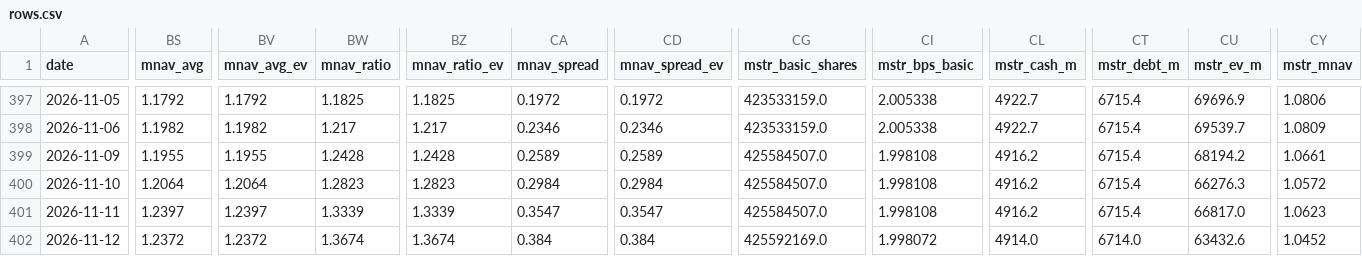
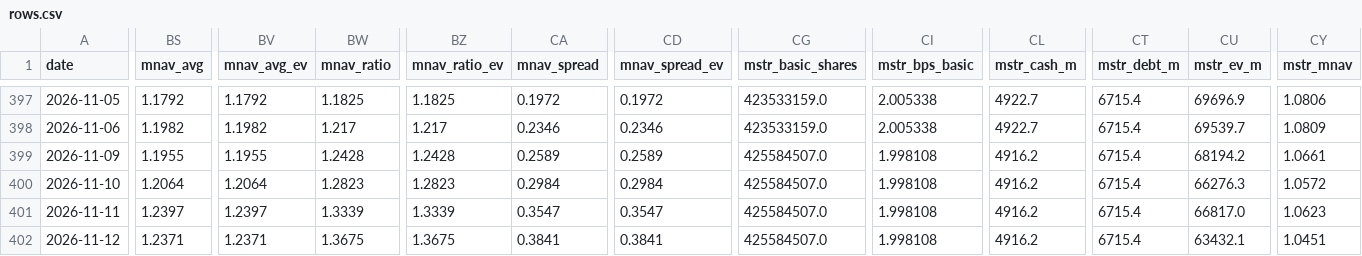
Before and after one commit to bobbyfarrell20/btc-treasury-dashboard, a CSV file: data/rows.csv, drawn as a sheet; only a part is shown, gaps mark what is left out; the diff covers the shown part only; the diff names each change by its address in the sheet, - before the commit and + after, or states it on an @@ line.

```diff
--- a/data/rows.csv
+++ b/data/rows.csv
-BS402 (mnav_avg): 1.2372
+BS402 (mnav_avg): 1.2371
-BV402 (mnav_avg_ev): 1.2372
+BV402 (mnav_avg_ev): 1.2371
-BW402 (mnav_ratio): 1.3674
+BW402 (mnav_ratio): 1.3675
-BZ402 (mnav_ratio_ev): 1.3674
+BZ402 (mnav_ratio_ev): 1.3675
-CA402 (mnav_spread): 0.384
+CA402 (mnav_spread): 0.3841
-CD402 (mnav_spread_ev): 0.384
+CD402 (mnav_spread_ev): 0.3841
-CG402 (mstr_basic_shares): 425592169.0
+CG402 (mstr_basic_shares): 425584507.0
-CI402 (mstr_bps_basic): 1.998072
+CI402 (mstr_bps_basic): 1.998108
-CL402 (mstr_cash_m): 4914.0
+CL402 (mstr_cash_m): 4916.2
-CT402 (mstr_debt_m): 6714.0
+CT402 (mstr_debt_m): 6715.4
-CU402 (mstr_ev_m): 63432.6
+CU402 (mstr_ev_m): 63432.1
-CY402 (mstr_mnav): 1.0452
+CY402 (mstr_mnav): 1.0451
```
Also changed, not shown: 5 edited cells elsewhere in this file, 7 other files.
